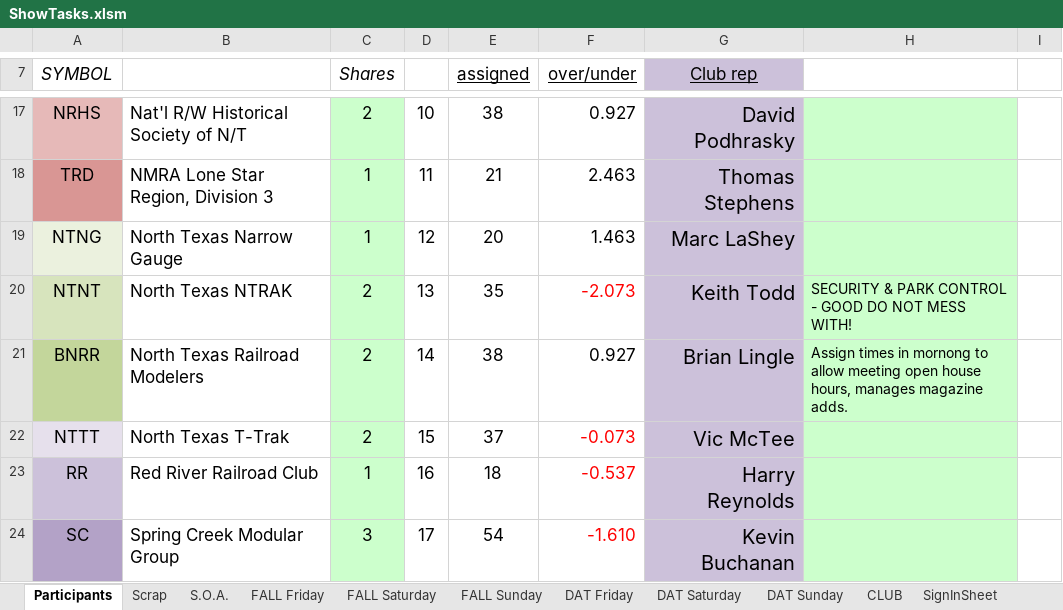
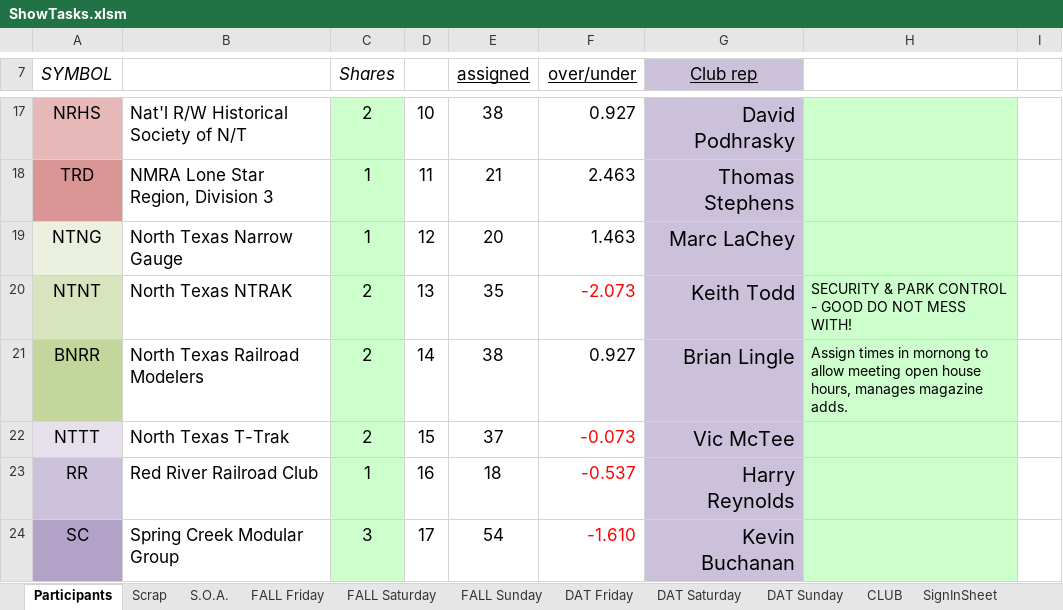
Before and after one commit to McLae/dfwtrainshows, an Excel workbook: ShowTasks.xlsm, sheet Participants, drawn as a sheet; only a part is shown, gaps mark what is left out; values as stored, in another font and other column widths than the file's, no borders; charts and pictures and table styles not drawn; the diff names each change by its address in the sheet, - before the commit and + after, or states it on an @@ line.

```diff
--- a/ShowTasks.xlsm (sheet Participants)
+++ b/ShowTasks.xlsm (sheet Participants)
-G19 (Club rep): Marc LaShey
+G19 (Club rep): Marc LaChey
```
Also changed, not shown: sheet CLUB, sheet Scrap, charts or pictures.
